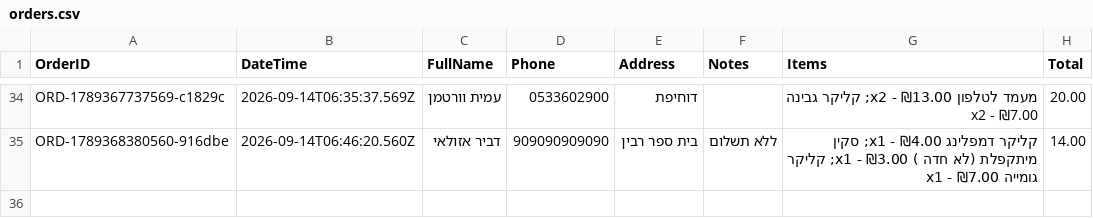
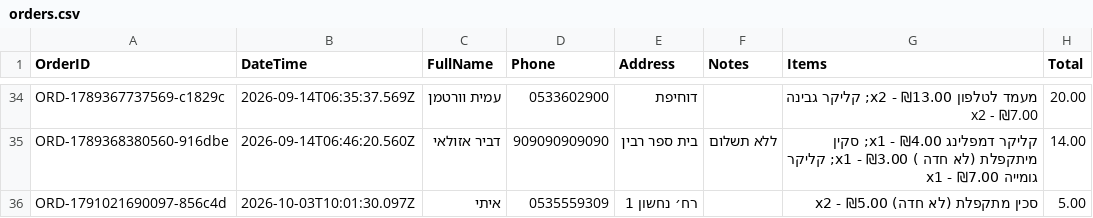
Before and after one commit to AmitWort/3D-Store, a CSV file: orders.csv, drawn as a sheet; only a part is shown, gaps mark what is left out; the diff names each change by its address in the sheet, - before the commit and + after, or states it on an @@ line.

Commit message:
הזמנה חדשה: ORD-1791021690097-856c4d

```diff
--- a/orders.csv
+++ b/orders.csv
+row 36: ORD-1791021690097-856c4d | 2026-10-03T10:01:30.097Z | איתי | 0535559309 | רח׳ נחשון 1 |  | סכין מתקפלת (לא חדה) x2 - ₪5.00 | 5.00
```
